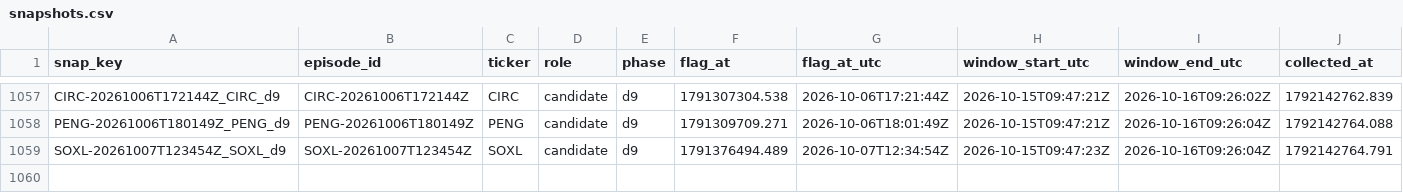
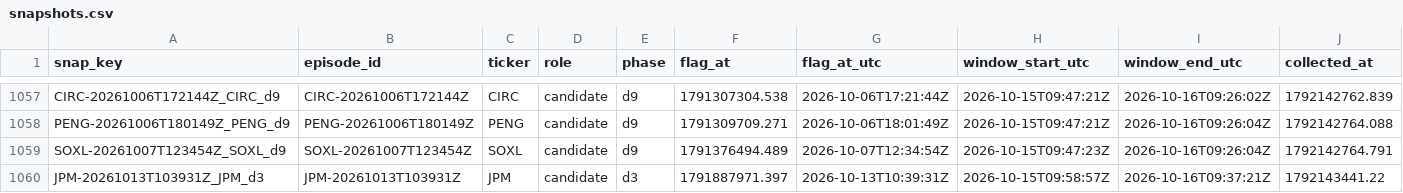
Before and after one commit to ShouvikRaj/pump-dump-detector, a CSV file: social/snapshots.csv, drawn as a sheet; only a part is shown, gaps mark what is left out; rows hold the shown columns only; the diff names each change by its address in the sheet, - before the commit and + after, or states it on an @@ line.

```diff
--- a/social/snapshots.csv
+++ b/social/snapshots.csv
+row 1060: JPM-20261013T103931Z_JPM_d3 | JPM-20261013T103931Z | JPM | candidate | d3 | 1791887971.397 | 2026-10-13T10:39:31Z | 2026-10-15T09:58:57Z | 2026-10-16T09:37:21Z | 1792143441.22
```
Also changed, not shown: 1 other file.
